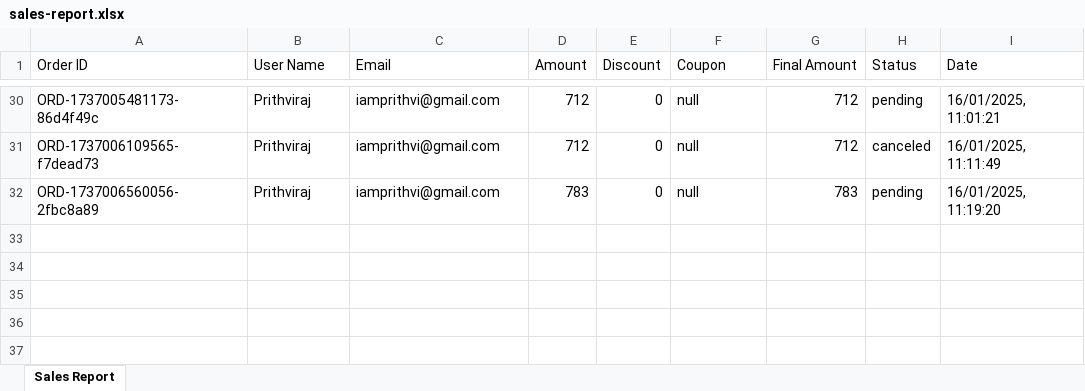
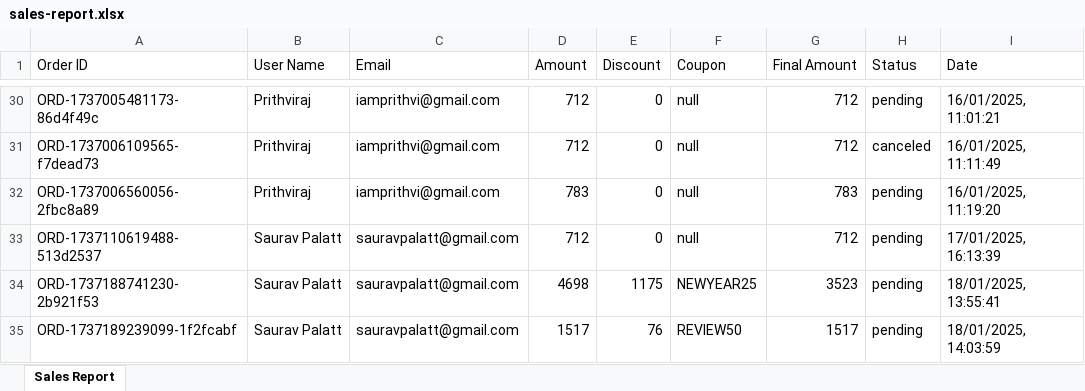
Before and after one commit to sauravpalatt/WarDope, an Excel workbook: controllers/public/reports/sales-report.xlsx, sheet Sales Report, drawn as a sheet; only a part is shown, gaps mark what is left out; values as stored, in another font and other column widths than the file's, no borders; the diff names each change by its address in the sheet, - before the commit and + after, or states it on an @@ line.

```diff
--- a/controllers/public/reports/sales-report.xlsx (sheet Sales Report)
+++ b/controllers/public/reports/sales-report.xlsx (sheet Sales Report)
+row 33: ORD-1737110619488-513d2537 | Saurav Palatt | sauravpalatt@gmail.com | 712 | 0 | null | 712 | pending | 17/01/2025, 16:13:39
+row 34: ORD-1737188741230-2b921f53 | Saurav Palatt | sauravpalatt@gmail.com | 4698 | 1175 | NEWYEAR25 | 3523 | pending | 18/01/2025, 13:55:41
+row 35: ORD-1737189239099-1f2fcabf | Saurav Palatt | sauravpalatt@gmail.com | 1517 | 76 | REVIEW50 | 1517 | pending | 18/01/2025, 14:03:59
```
Also changed, not shown: 5 other files.
